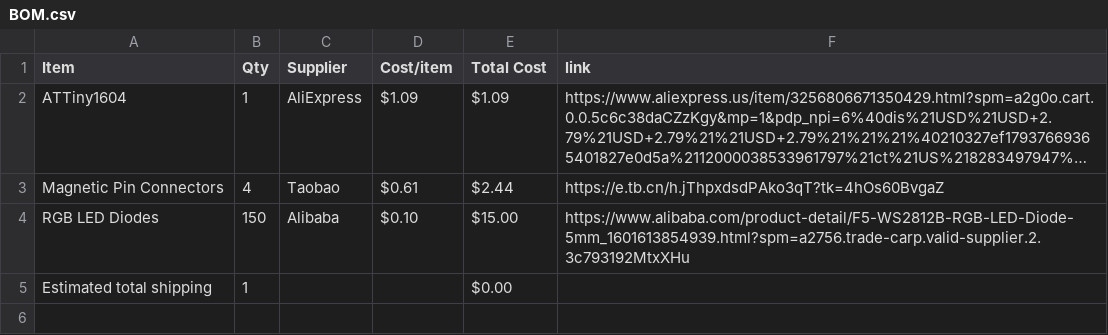
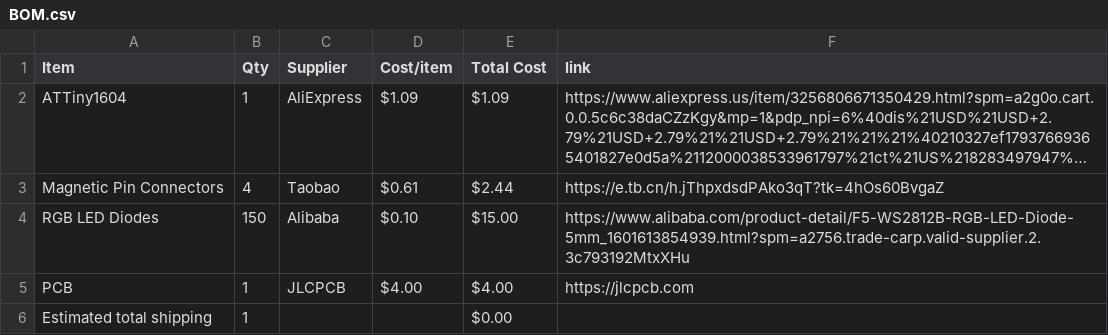
Before and after one commit to Stanlee1234/modular-led-matrix, a CSV file: BOM.csv, drawn as a sheet; long unchanged cells end in …; the diff names each change by its address in the sheet, - before the commit and + after, or states it on an @@ line.

Commit message:
Sync Modular Led Matrix from Half Life

```diff
--- a/BOM.csv
+++ b/BOM.csv
+row 5: PCB | 1 | JLCPCB | $4.00 | $4.00 | https://jlcpcb.com
```
